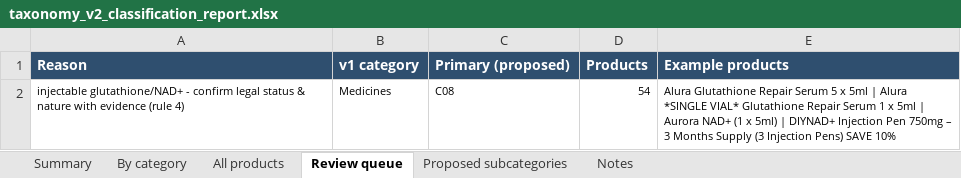
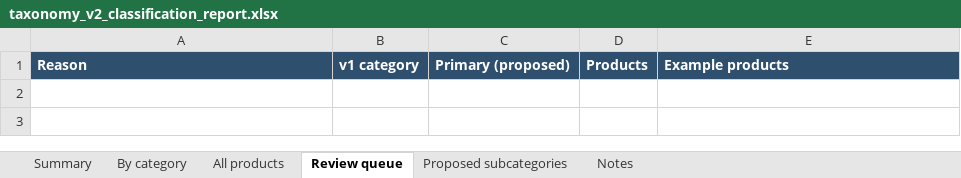
Before and after one commit to asghariresearcher1918-cyber/product-matching, an Excel workbook: output/taxonomy_v2_classification_report.xlsx, sheet Review queue, drawn as a sheet; values as stored, in another font and other column widths than the file's, no borders; the diff names each change by its address in the sheet, - before the commit and + after, or states it on an @@ line.

```diff
--- a/output/taxonomy_v2_classification_report.xlsx (sheet Review queue)
+++ b/output/taxonomy_v2_classification_report.xlsx (sheet Review queue)
-row 2: injectable glutathione/NAD+ - confirm legal status & nature with evidence (rule 4) | Medicines | C08 | 54 | Alura Glutathione Repair Serum 5 x 5ml | Alura *SINGLE VIAL* Glutathione Repair Serum 1 x 5ml | Aurora NAD+ (1 x 5ml) | DIYNAD+ Injection Pen 750mg – 3 Months Supply (3 Injection Pens) SAVE 10%
```
Also changed, not shown: sheet All products, sheet By category, sheet Summary, 3 other files.
